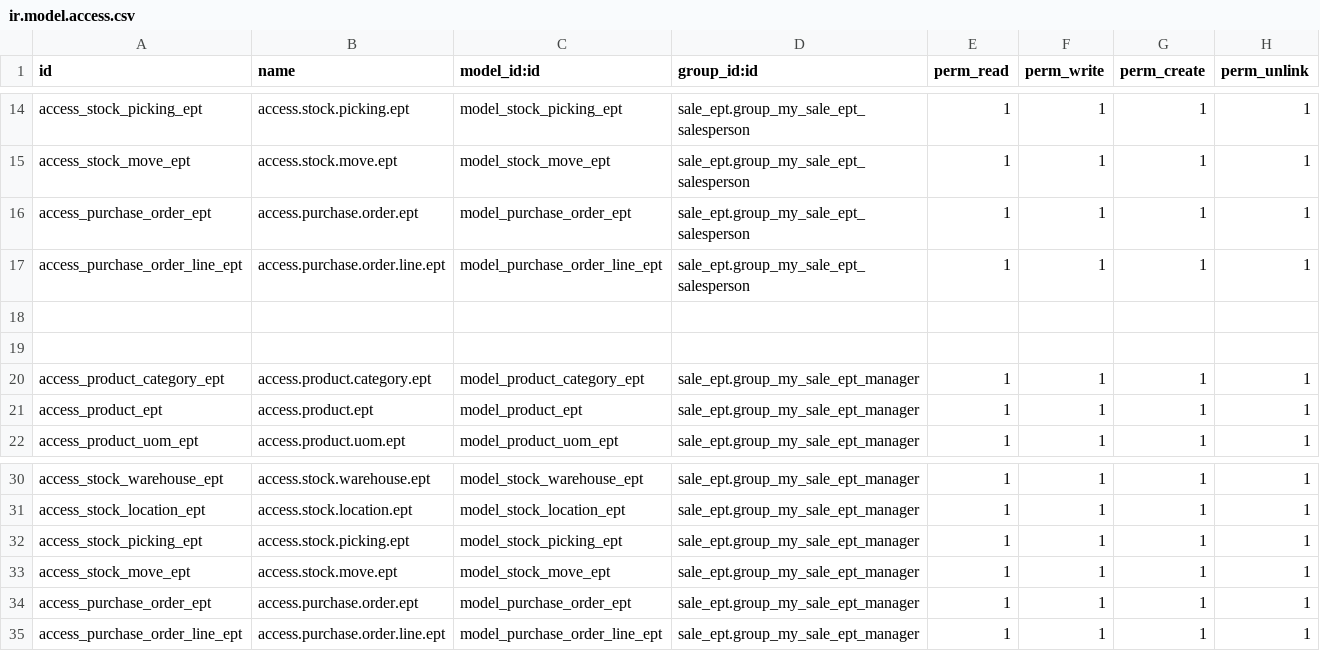
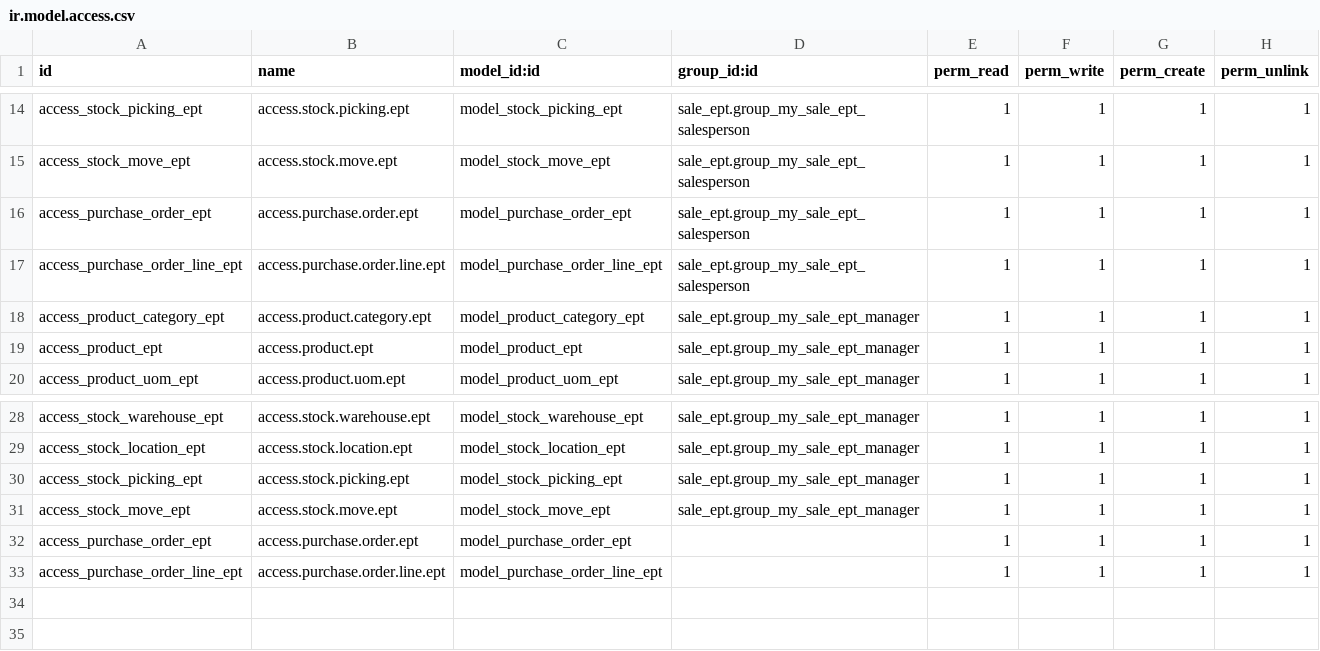
Before and after one commit to rahulg-ustglobal/odoo_exercise_2, a CSV file: sale_ept/security/ir.model.access.csv, drawn as a sheet; only a part is shown, gaps mark what is left out.

```diff
--- a/sale_ept/security/ir.model.access.csv
+++ b/sale_ept/security/ir.model.access.csv
@@ -17,4 +17,2 @@ access_purchase_order_ept,access.purchase.order.ept,model_purchase_order_ept,sal
 access_purchase_order_line_ept,access.purchase.order.line.ept,model_purchase_order_line_ept,sale_ept.group_my_sale_ept_salesperson,1,1,1,1
-
-
 access_product_category_ept,access.product.category.ept,model_product_category_ept,sale_ept.group_my_sale_ept_manager,1,1,1,1
@@ -33,3 +31,3 @@ access_stock_picking_ept,access.stock.picking.ept,model_stock_picking_ept,sale_e
 access_stock_move_ept,access.stock.move.ept,model_stock_move_ept,sale_ept.group_my_sale_ept_manager,1,1,1,1
-access_purchase_order_ept,access.purchase.order.ept,model_purchase_order_ept,sale_ept.group_my_sale_ept_manager,1,1,1,1
-access_purchase_order_line_ept,access.purchase.order.line.ept,model_purchase_order_line_ept,sale_ept.group_my_sale_ept_manager,1,1,1,1
+access_purchase_order_ept,access.purchase.order.ept,model_purchase_order_ept,,1,1,1,1
+access_purchase_order_line_ept,access.purchase.order.line.ept,model_purchase_order_line_ept,,1,1,1,1
```
Also changed, not shown: 10 other files.
